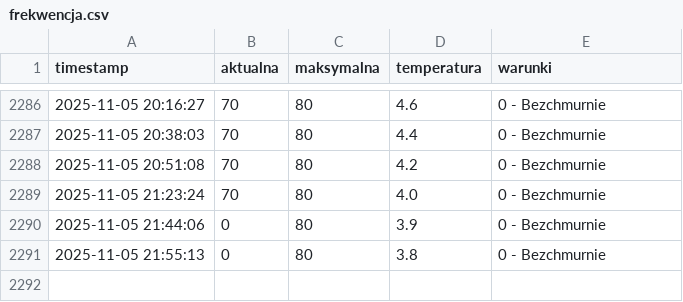
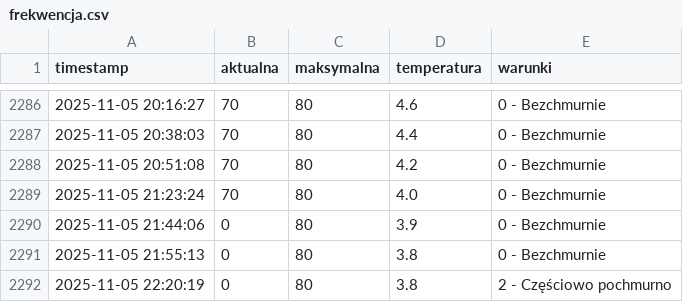
Before and after one commit to tatkoch/MOSiR_Lancut, a CSV file: frekwencja.csv, drawn as a sheet; only a part is shown, gaps mark what is left out; the diff names each change by its address in the sheet, - before the commit and + after, or states it on an @@ line.

```diff
--- a/frekwencja.csv
+++ b/frekwencja.csv
+row 2292: 2025-11-05 22:20:19 | 0 | 80 | 3.8 | 2 - Częściowo pochmurno
```
